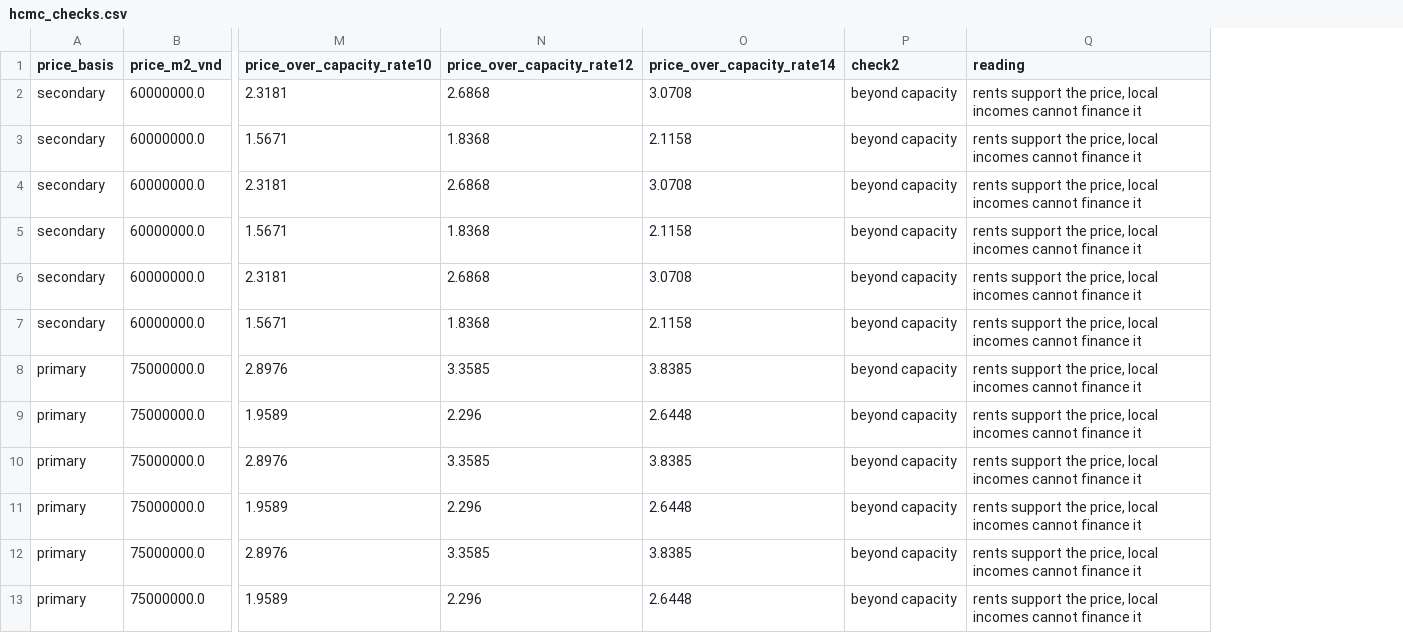
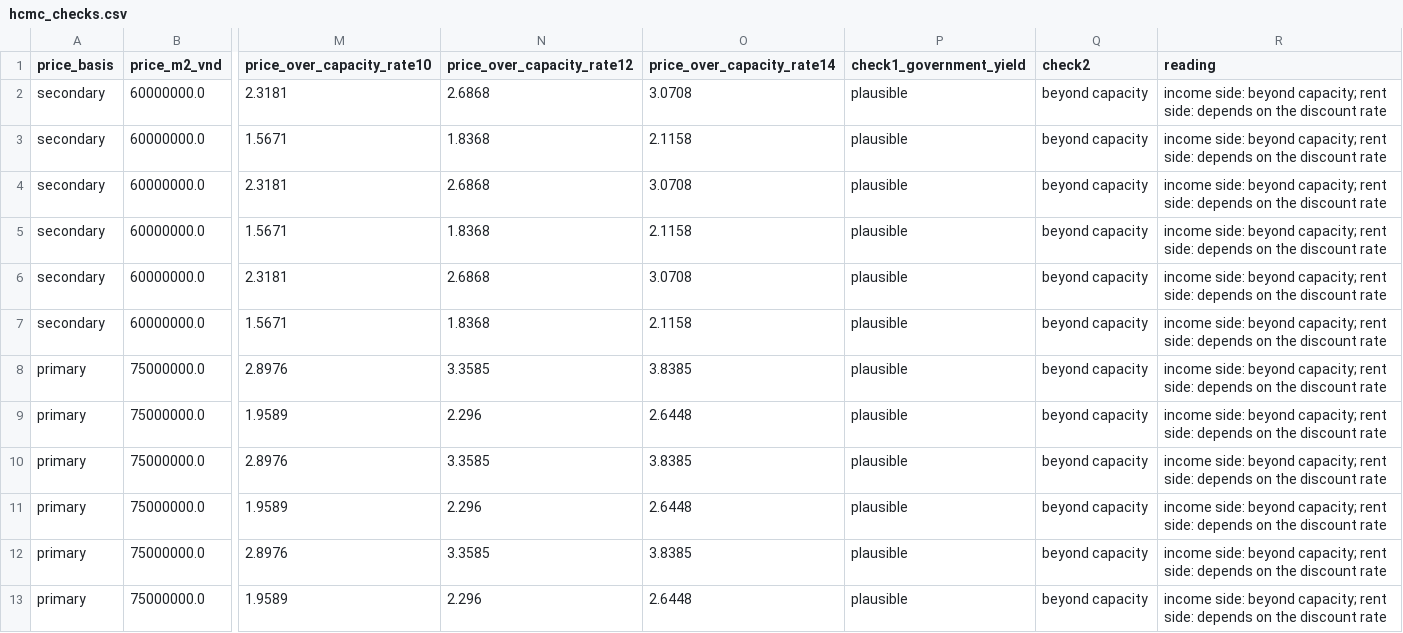
Before and after one commit to JonathanPhungESCP/housing-fundamentals-thesis, a CSV file: data/processed/hcmc_checks.csv, drawn as a sheet; only a part is shown, gaps mark what is left out; addresses are those after the commit; the diff names each change by its address in the sheet, - before the commit and + after, or states it on an @@ line.

```diff
--- a/data/processed/hcmc_checks.csv
+++ b/data/processed/hcmc_checks.csv
+column P (check1_government_yield), rows 2-13: all plausible
-R2:R13 (reading): rents support the price, local incomes cannot finance it
+R2:R13 (reading): income side: beyond capacity; rent side: depends on the discount rate
```
Also changed, not shown: data/processed/hcmc_inputs.csv, 10 other files.
